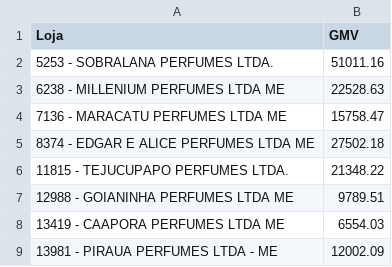
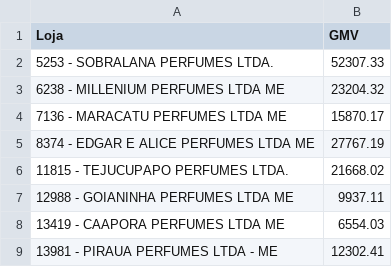
Before and after one commit to raffaelhfarias/auto_kestra, a CSV file: flow_envio_resultados/extracoes/resultado_loja.csv, drawn as a sheet.

Commit message:
Update resultado_loja.csv with corrected GMV values and modify browser launch to headless mode

```diff
--- a/flow_envio_resultados/extracoes/resultado_loja.csv
+++ b/flow_envio_resultados/extracoes/resultado_loja.csv
@@ -1,9 +1,9 @@
 Loja,GMV
-5253 - SOBRALANA PERFUMES LTDA.,51011.16
-6238 - MILLENIUM PERFUMES LTDA ME,22528.63
-7136 - MARACATU PERFUMES LTDA ME,15758.47
-8374 - EDGAR E ALICE PERFUMES LTDA ME,27502.18
-11815 - TEJUCUPAPO PERFUMES LTDA.,21348.22
-12988 - GOIANINHA PERFUMES LTDA ME,9789.51
+5253 - SOBRALANA PERFUMES LTDA.,52307.33
+6238 - MILLENIUM PERFUMES LTDA ME,23204.32
+7136 - MARACATU PERFUMES LTDA ME,15870.17
+8374 - EDGAR E ALICE PERFUMES LTDA ME,27767.19
+11815 - TEJUCUPAPO PERFUMES LTDA.,21668.02
+12988 - GOIANINHA PERFUMES LTDA ME,9937.11
 13419 - CAAPORA PERFUMES LTDA ME,6554.03
-13981 - PIRAUA PERFUMES LTDA - ME,12002.09
+13981 - PIRAUA PERFUMES LTDA - ME,12302.41
```
Also changed, not shown: 1 other file.
